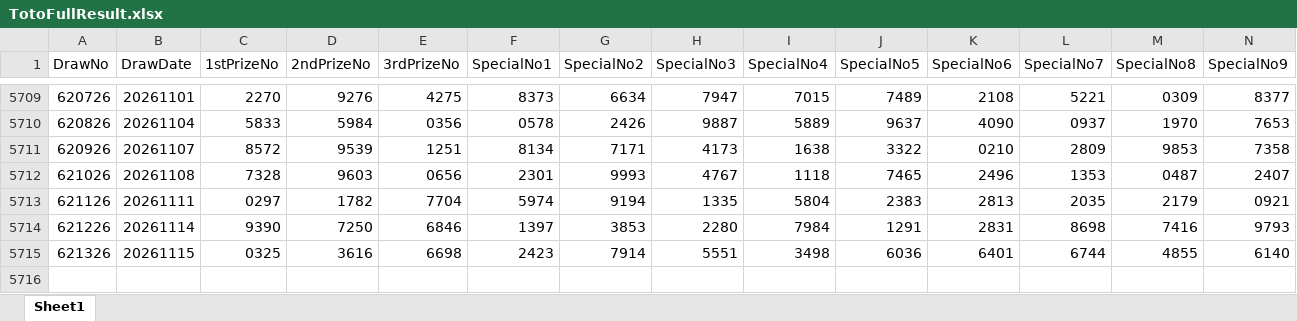
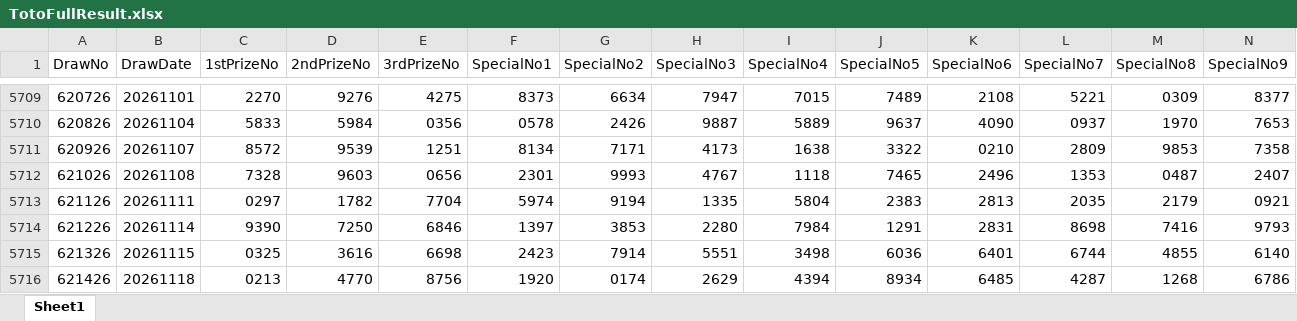
Before and after one commit to wazley-hub/toto-predictor-lite, an Excel workbook: TotoFullResult.xlsx, sheet Sheet1, drawn as a sheet; only a part is shown, gaps mark what is left out; values as stored, in another font and other column widths than the file's, no borders; rows hold the shown columns only; the diff names each change by its address in the sheet, - before the commit and + after, or states it on an @@ line.

```diff
--- a/TotoFullResult.xlsx (sheet Sheet1)
+++ b/TotoFullResult.xlsx (sheet Sheet1)
+row 5716: 621426 | 20261118 | 0213 | 4770 | 8756 | 1920 | 0174 | 2629 | 4394 | 8934 | 6485 | 4287 | 1268 | 6786
```
Also changed, not shown: TotoHistoryAll.xlsx.
